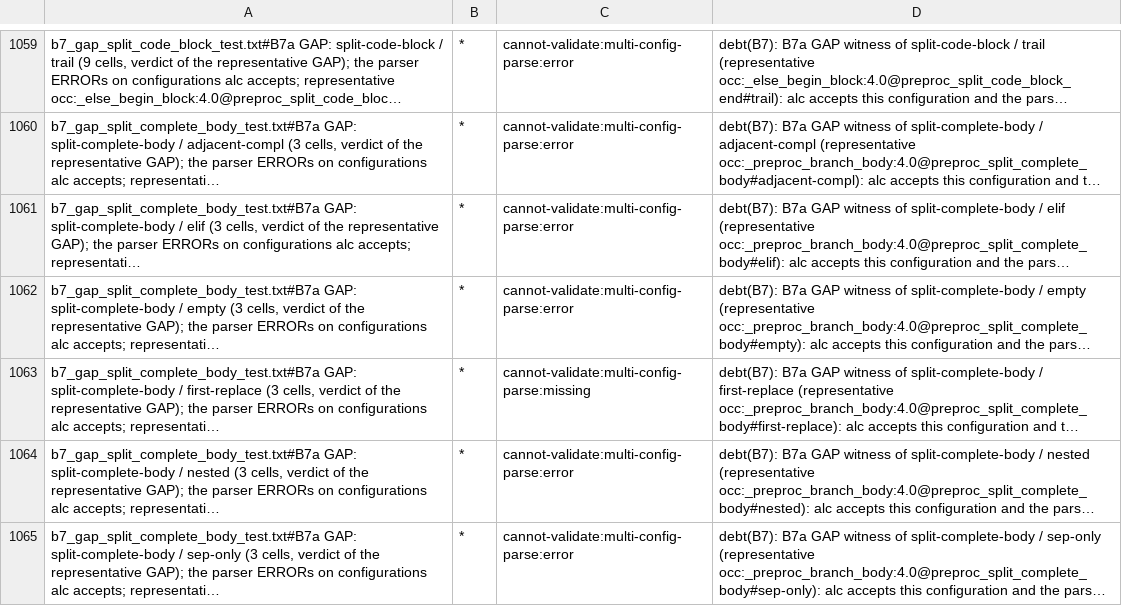
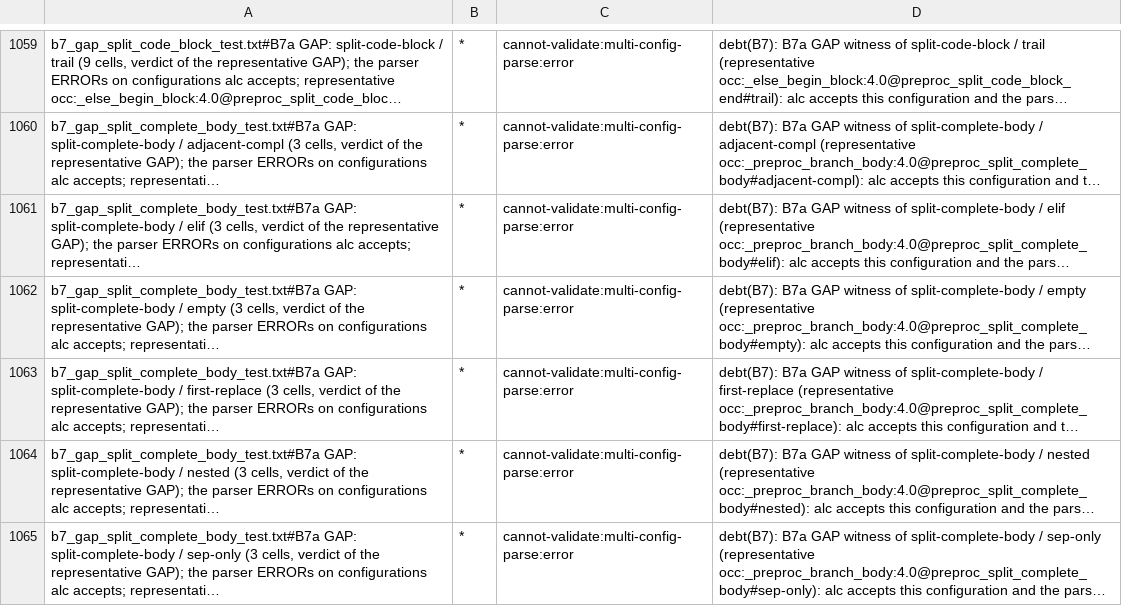
Before and after one commit to SShadowS/tree-sitter-al, a TSV file: tools/config_oracle/fixture-classes.tsv, drawn as a sheet; only a part is shown, gaps mark what is left out; long unchanged cells end in …; the diff names each change by its address in the sheet, - before the commit and + after, or states it on an @@ line.

Commit message:
fix(#40,#41,#42): end read as a name dies at a statement start; split end after statements in a later arm
#40/#41: an if / else-if chain of blocks that each hold a block opened in
#if (3+), or a whole `if ... else begin ... end;` inside #if (8+), ERRORed
over the procedure: one GLR version per block read `end;` as a call of a
name `end` until MAX_VERSION_COUNT / MAX_LINK_COUNT dropped the right one.
The scanner now returns _malformed_directive for `end` where BEGIN_KEYWORD is
valid and END_KEYWORD and PREPROC_SPLIT_END are not (the check proposed in
#41). alc reserves `end` there (AL0519); End as a value is unchanged
(test/corpus/end_as_value_test.txt, equal to main's tree). Shapes A and B
pinned by a has_error pytest over the committed probes, B also at 16 blocks.

#42: `B(); #if A end; #else C(); end; #endif` left a MISSING end_keyword
and swallowed the next procedure. A later #elif/#else arm of
preproc_split_code_block_end may now hold statements before its end_keyword
(+1 state; the preproc_split_end form measured +919). Oracle lowering:
shape C in split_code_block_end; a routine's own `;` (procedure, trigger)
consumes the Terminator. First-arm mirror recorded as deferred item 68.

Trees: 70,354 production files identical except BCApps 29 IT
DetailedCalculation.Report.al:192-194, where `end;` was call_statement and
is now the end_keyword closing the begin opened in the earlier #if. The six
directive_word_boundary negatives recover more narrowly (recovery trees
rewritten from the CLI). B7a (families split-code-block, split-if-begin,
procedure-tail re-run): 12 first-replace cells that parsed clean only by
reading a bare `end` as a call now ERROR (alc accepts; the bare-end split
arm is an existing GAP); 44 class assertions re-recorded; new registry row
for the later-arm `;`. STATE_COUNT +1; ab DC 0.975 (8 rounds), BC.History
0.990 (16 rounds, CI 0.969-1.025).

[BC.History: 0 errors, 100.0% success]

```diff
--- a/tools/config_oracle/fixture-classes.tsv
+++ b/tools/config_oracle/fixture-classes.tsv
-C1063: cannot-validate:multi-config-parse:missing
+C1063: cannot-validate:multi-config-parse:error
```
Also changed, not shown: 23 other files.
